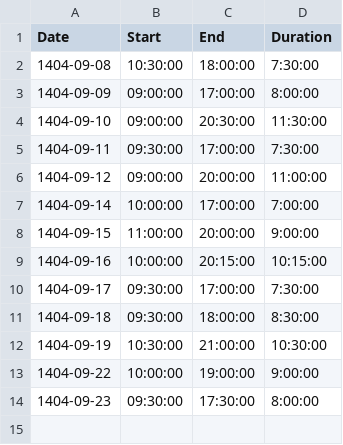
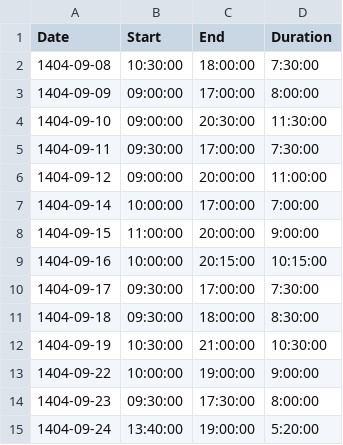
Before and after one commit to omidmaleki/Office_amcollar_backend, a CSV file: AMCollar/work_hours.csv, drawn as a sheet; the diff names each change by its address in the sheet, - before the commit and + after, or states it on an @@ line.

```diff
--- a/AMCollar/work_hours.csv
+++ b/AMCollar/work_hours.csv
+row 15: 1404-09-24 | 13:40:00 | 19:00:00 | 5:20:00
```
Also changed, not shown: 2 other files.
